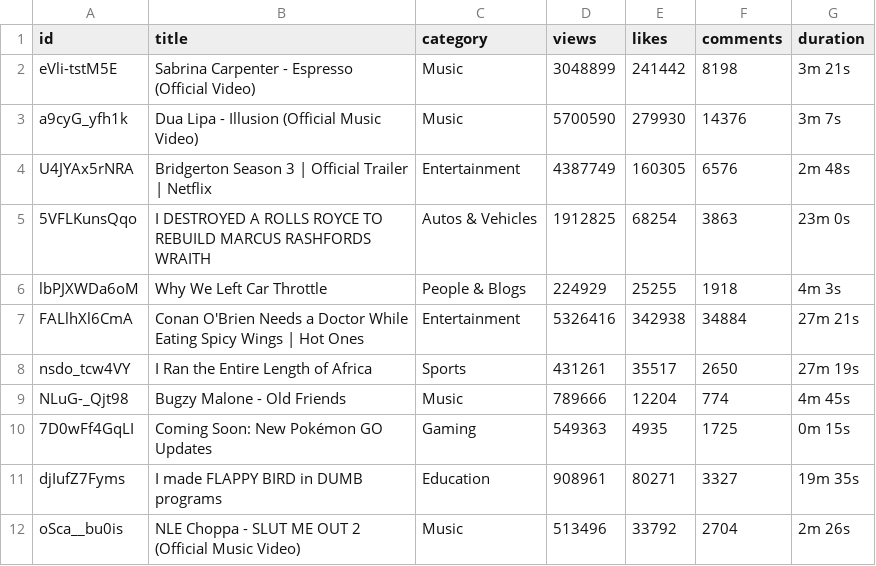
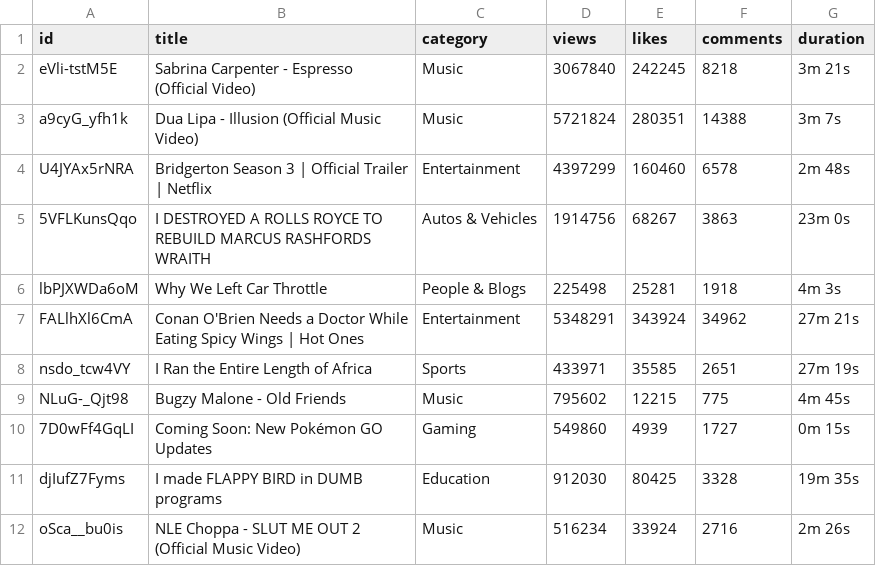
Before and after one commit to sophiagemanuel/Youtube_project, a CSV file: trending_videos_United Kingdom.csv, drawn as a sheet; only a part is shown; the diff covers the shown part only.

```diff
--- a/trending_videos_United Kingdom.csv
+++ b/trending_videos_United Kingdom.csv
@@ -1,12 +1,12 @@
 id,title,category,views,likes,comments,duration
-eVli-tstM5E,Sabrina Carpenter - Espresso (Official Video),Music,3048899,241442,8198,3m 21s
-a9cyG_yfh1k,Dua Lipa - Illusion (Official Music Video),Music,5700590,279930,14376,3m 7s
-U4JYAx5rNRA,Bridgerton Season 3 | Official Trailer | Netflix,Entertainment,4387749,160305,6576,2m 48s
-5VFLKunsQqo,I DESTROYED A ROLLS ROYCE TO REBUILD MARCUS RASHFORDS WRAITH,Autos & Vehicles,1912825,68254,3863,23m 0s
-lbPJXWDa6oM,Why We Left Car Throttle,People & Blogs,224929,25255,1918,4m 3s
-FALlhXl6CmA,Conan O'Brien Needs a Doctor While Eating Spicy Wings | Hot Ones,Entertainment,5326416,342938,34884,27m 21s
-nsdo_tcw4VY,I Ran the Entire Length of Africa,Sports,431261,35517,2650,27m 19s
-NLuG-_Qjt98,Bugzy Malone - Old Friends,Music,789666,12204,774,4m 45s
-7D0wFf4GqLI,Coming Soon: New Pokémon GO Updates,Gaming,549363,4935,1725,0m 15s
-djIufZ7Fyms,I made FLAPPY BIRD in DUMB programs,Education,908961,80271,3327,19m 35s
-oSca__bu0is,NLE Choppa - SLUT ME OUT 2 (Official Music Video),Music,513496,33792,2704,2m 26s
+eVli-tstM5E,Sabrina Carpenter - Espresso (Official Video),Music,3067840,242245,8218,3m 21s
+a9cyG_yfh1k,Dua Lipa - Illusion (Official Music Video),Music,5721824,280351,14388,3m 7s
+U4JYAx5rNRA,Bridgerton Season 3 | Official Trailer | Netflix,Entertainment,4397299,160460,6578,2m 48s
+5VFLKunsQqo,I DESTROYED A ROLLS ROYCE TO REBUILD MARCUS RASHFORDS WRAITH,Autos & Vehicles,1914756,68267,3863,23m 0s
+lbPJXWDa6oM,Why We Left Car Throttle,People & Blogs,225498,25281,1918,4m 3s
+FALlhXl6CmA,Conan O'Brien Needs a Doctor While Eating Spicy Wings | Hot Ones,Entertainment,5348291,343924,34962,27m 21s
+nsdo_tcw4VY,I Ran the Entire Length of Africa,Sports,433971,35585,2651,27m 19s
+NLuG-_Qjt98,Bugzy Malone - Old Friends,Music,795602,12215,775,4m 45s
+7D0wFf4GqLI,Coming Soon: New Pokémon GO Updates,Gaming,549860,4939,1727,0m 15s
+djIufZ7Fyms,I made FLAPPY BIRD in DUMB programs,Education,912030,80425,3328,19m 35s
+oSca__bu0is,NLE Choppa - SLUT ME OUT 2 (Official Music Video),Music,516234,33924,2716,2m 26s
```
Also changed, not shown: 107 edited cells elsewhere in this file, trending_videos_Canada.csv, trending_videos_United States.csv, 2 other files.
